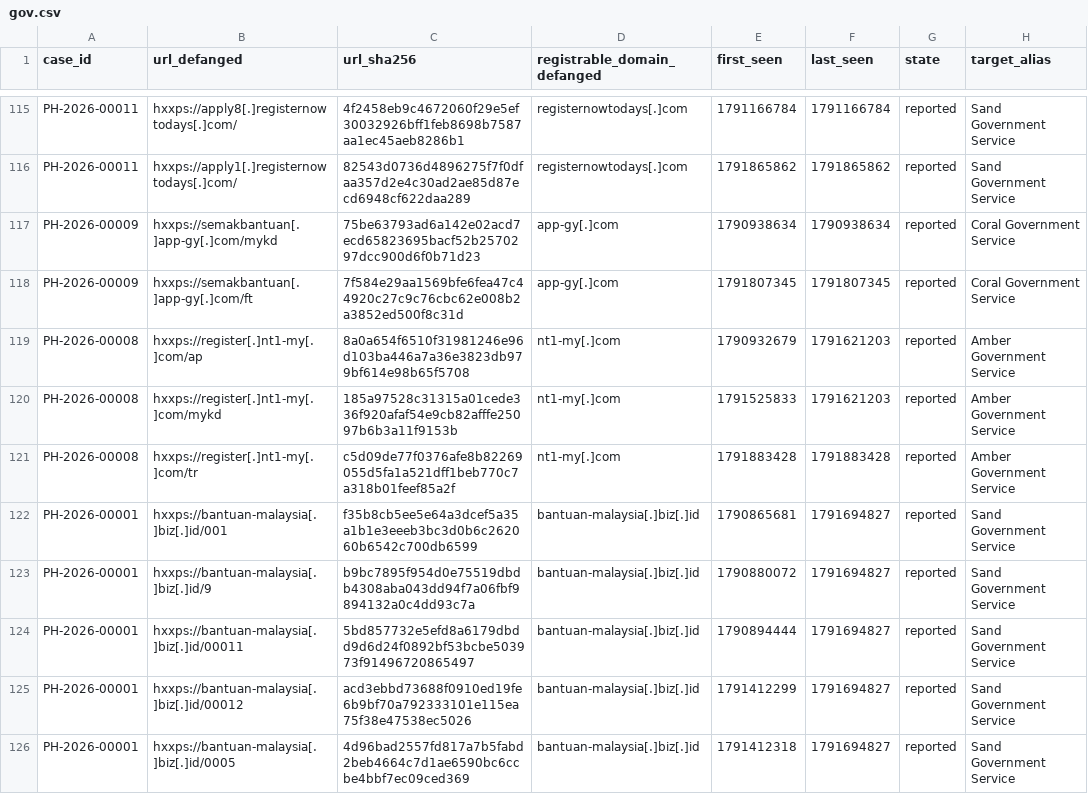
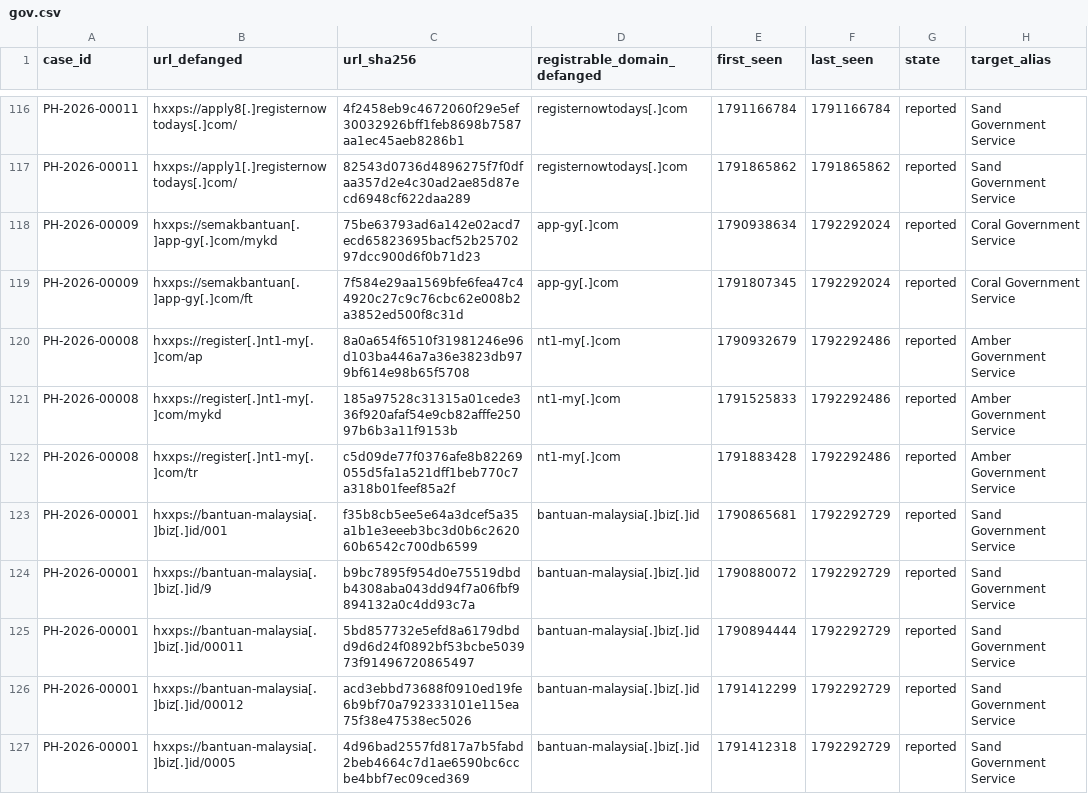
Before and after one commit to rectifyq/phishhunt-feed, a CSV file: feeds/by-sector/gov.csv, drawn as a sheet; only a part is shown, gaps mark what is left out; addresses are those after the commit; the diff covers the shown part only; the diff names each change by its address in the sheet, - before the commit and + after, or states it on an @@ line.

```diff
--- a/feeds/by-sector/gov.csv
+++ b/feeds/by-sector/gov.csv
-F118 (last_seen): 1790938634
+F118 (last_seen): 1792292024
-F119 (last_seen): 1791807345
+F119 (last_seen): 1792292024
-F120:F121 (last_seen): 1791621203
+F120:F121 (last_seen): 1792292486
-F122 (last_seen): 1791883428
+F122 (last_seen): 1792292486
-F123:F127 (last_seen): 1791694827
+F123:F127 (last_seen): 1792292729
```
Also changed, not shown: 1 added row and 12 edited cells elsewhere in this file, feeds/by-sector/ewallet.csv, feeds/by-sector/other.csv, 3 other files.
